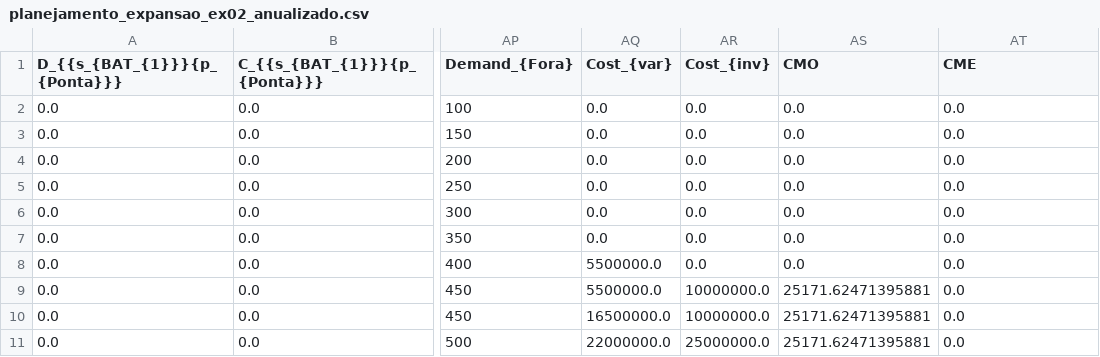
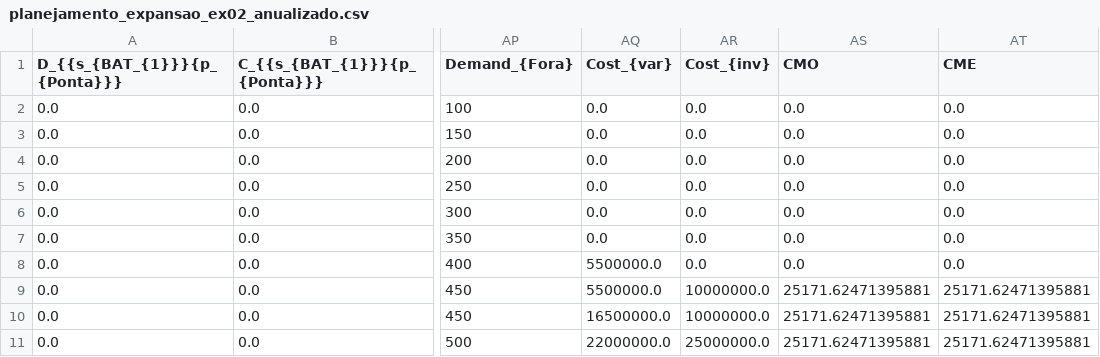
Before and after one commit to superflanker/NaivePyDESSEM, a CSV file: resultados/MDI/planejamento_expansao_ex02_anualizado.csv, drawn as a sheet; only a part is shown, gaps mark what is left out; the diff names each change by its address in the sheet, - before the commit and + after, or states it on an @@ line.

```diff
--- a/resultados/MDI/planejamento_expansao_ex02_anualizado.csv
+++ b/resultados/MDI/planejamento_expansao_ex02_anualizado.csv
-AT9:AT11 (CME): 0.0
+AT9:AT11 (CME): 25171.62471395881
```
Also changed, not shown: resultados/MDI/planejamento_expansao_ex01_anualizado.csv, resultados/MDI/planejamento_expansao_ex03_anualizado.csv, 31 other files.
